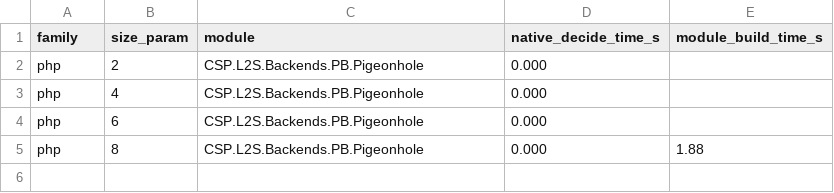
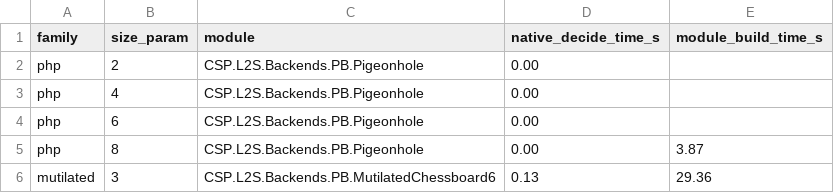
Before and after one commit to leansolving/leancsp, a CSV file: results/scaling_lean.csv, drawn as a sheet.

Commit message:
PB: scaling checkpoint mutilated_chessboard_6_unsat (verified UNSAT)
The 6x6 mutilated chessboard (board minus two opposite same-colour corners, 56
domino placements, 34 per-cell exact-cover constraints), committed as an in-Lean
scaling checkpoint generalising the 4x4 MutilatedChessboard.lean. Kernel-checked
end-to-end via the unsat_of_pb linear-<= spine and a 937-char colour-counting
certificate; axiom-clean (propext, Classical.choice, Quot.sound + one
native_decide cert; no sorryAx). The mechanical 34-cell soundness bridge needs a
scoped maxHeartbeats bump.

Generated reproducibly by scripts/scaling/gen_mutilated_lean.py (geometry shared
with pbgen.py, so the emitted OPB matches the external-sweep encoding). The
mutilated chessboard is exponentially hard for resolution (Alekhnovich) but the
cutting-planes certificate is the linear colour count -- see results/scaling.csv:
the DRAT proof of the same instance is 7.1 MB while this cert is under 1 KB.

scripts/scaling/lean_timing.py + results/scaling_lean.csv: in-Lean recheck
(native_decide negligible, <0.15s) and module-build cost of the checkpoints.

```diff
--- a/results/scaling_lean.csv
+++ b/results/scaling_lean.csv
@@ -1,5 +1,6 @@
 family,size_param,module,native_decide_time_s,module_build_time_s
-php,2,CSP.L2S.Backends.PB.Pigeonhole,0.000,
-php,4,CSP.L2S.Backends.PB.Pigeonhole,0.000,
-php,6,CSP.L2S.Backends.PB.Pigeonhole,0.000,
-php,8,CSP.L2S.Backends.PB.Pigeonhole,0.000,1.88
+php,2,CSP.L2S.Backends.PB.Pigeonhole,0.00,
+php,4,CSP.L2S.Backends.PB.Pigeonhole,0.00,
+php,6,CSP.L2S.Backends.PB.Pigeonhole,0.00,
+php,8,CSP.L2S.Backends.PB.Pigeonhole,0.00,3.87
+mutilated,3,CSP.L2S.Backends.PB.MutilatedChessboard6,0.13,29.36
```
Also changed, not shown: 4 other files.
